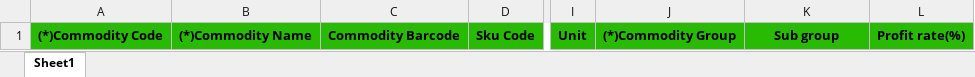
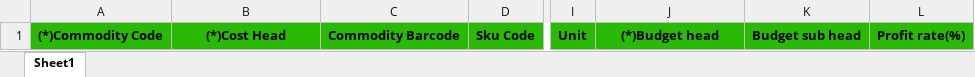
Before and after one commit to NirmaanAdmin/ModernThemeCRM, an Excel workbook: modules/warehouse/uploads/file_sample/Sample_import_commodity_file_en.xlsx, sheet Sheet1, drawn as a sheet; only a part is shown, gaps mark what is left out; values as stored, in another font and other column widths than the file's, no borders; the diff names each change by its address in the sheet, - before the commit and + after, or states it on an @@ line.

Commit message:
Item import changes

```diff
--- a/modules/warehouse/uploads/file_sample/Sample_import_commodity_file_en.xlsx (sheet Sheet1)
+++ b/modules/warehouse/uploads/file_sample/Sample_import_commodity_file_en.xlsx (sheet Sheet1)
-B1: (*)Commodity Name
+B1: (*)Cost Head
-J1: (*)Commodity Group
+J1: (*)Budget head
-K1: Sub group
+K1: Budget sub head
```
Also changed, not shown: modules/purchase/uploads/file_sample/Sample_import_commodity_file_en.xlsx, 2 other files.
